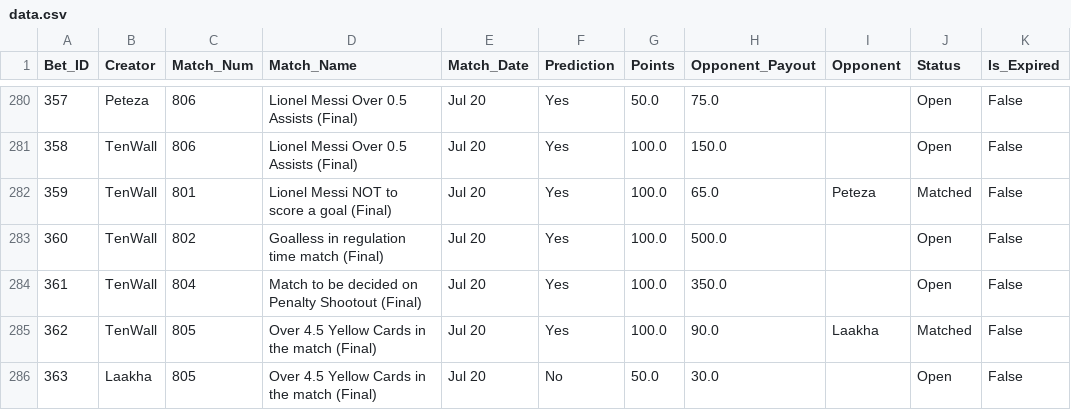
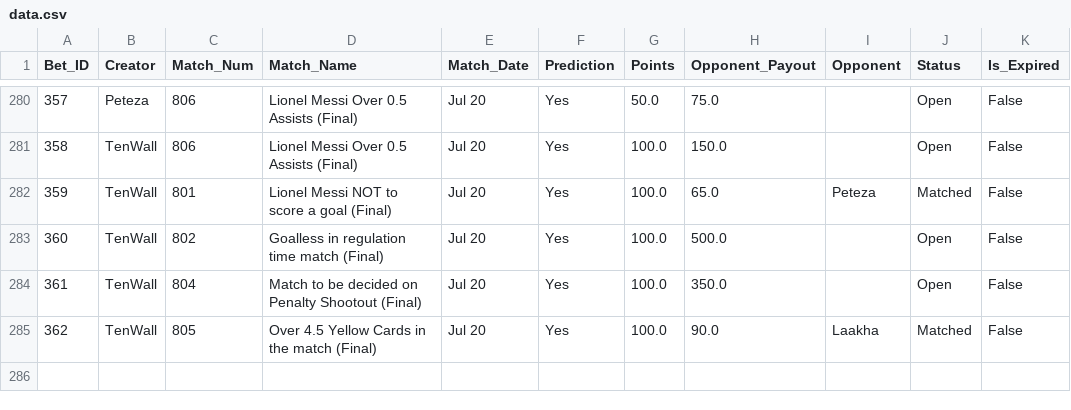
Before and after one commit to fitn40/Fitn40, a CSV file: data.csv, drawn as a sheet; only a part is shown, gaps mark what is left out; the diff names each change by its address in the sheet, - before the commit and + after, or states it on an @@ line.

Commit message:
🔄 Live Bets Auto-Sync

```diff
--- a/data.csv
+++ b/data.csv
-row 286: 363 | Laakha | 805 | Over 4.5 Yellow Cards in the match (Final) | Jul 20 | No | 50.0 | 30.0 |  | Open | False
```
